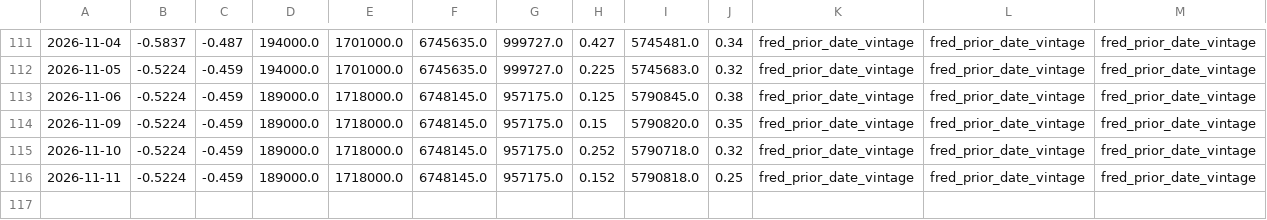
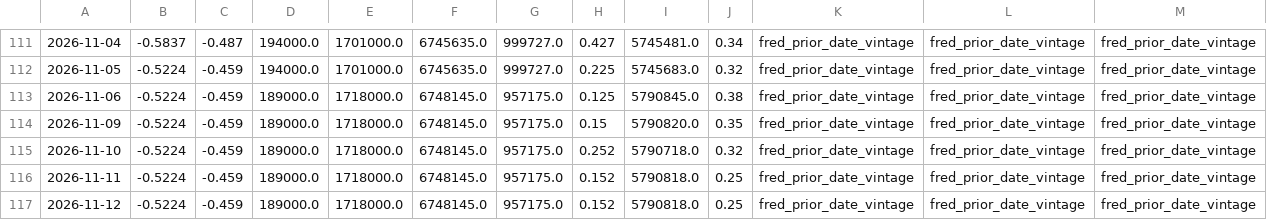
Before and after one commit to daifulee/argus-public-data, a CSV file: argus_data_weekly.csv, drawn as a sheet; only a part is shown, gaps mark what is left out; rows hold the shown columns only; the diff names each change by its address in the sheet, - before the commit and + after, or states it on an @@ line.

```diff
--- a/argus_data_weekly.csv
+++ b/argus_data_weekly.csv
+row 117: 2026-11-12 | -0.5224 | -0.459 | 189000.0 | 1718000.0 | 6748145.0 | 957175.0 | 0.152 | 5790818.0 | 0.25 | fred_prior_date_vintage | fred_prior_date_vintage | fred_prior_date_vintage
```
Also changed, not shown: argus_data_daily.csv, argus_data_monthly.csv, 6 other files.
